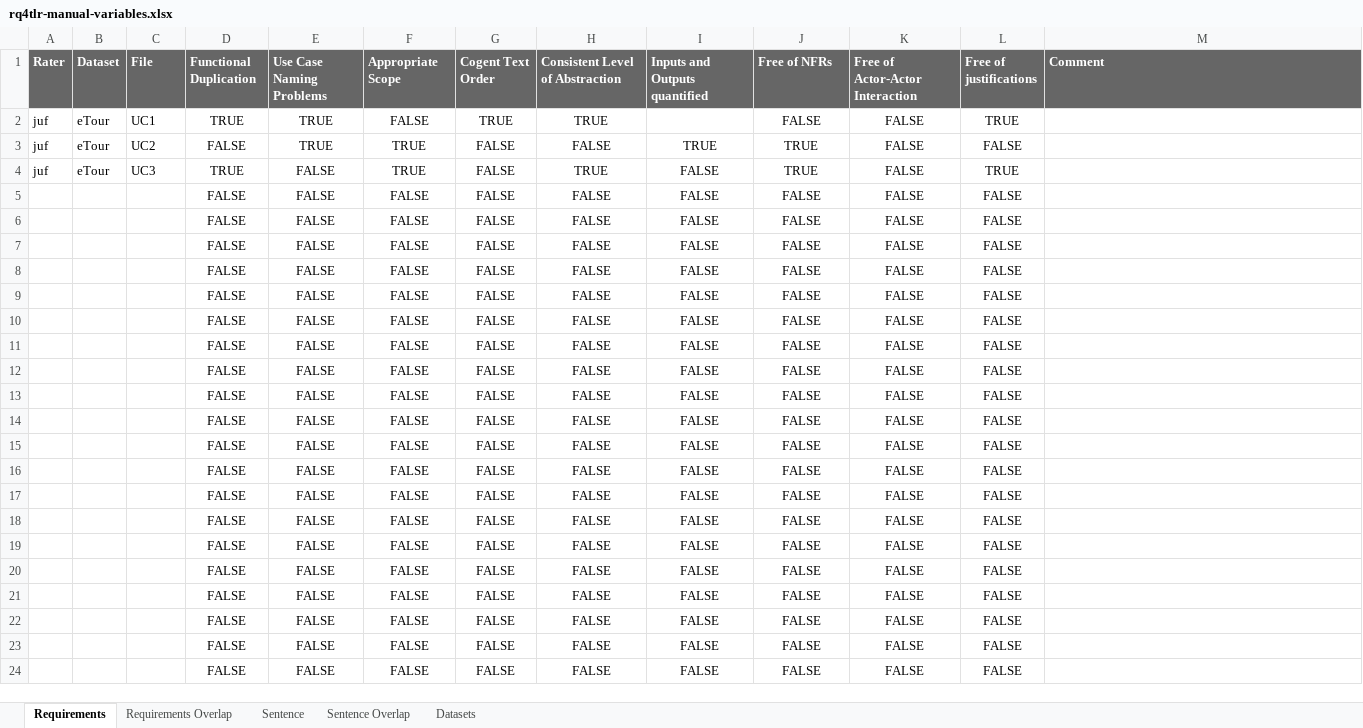
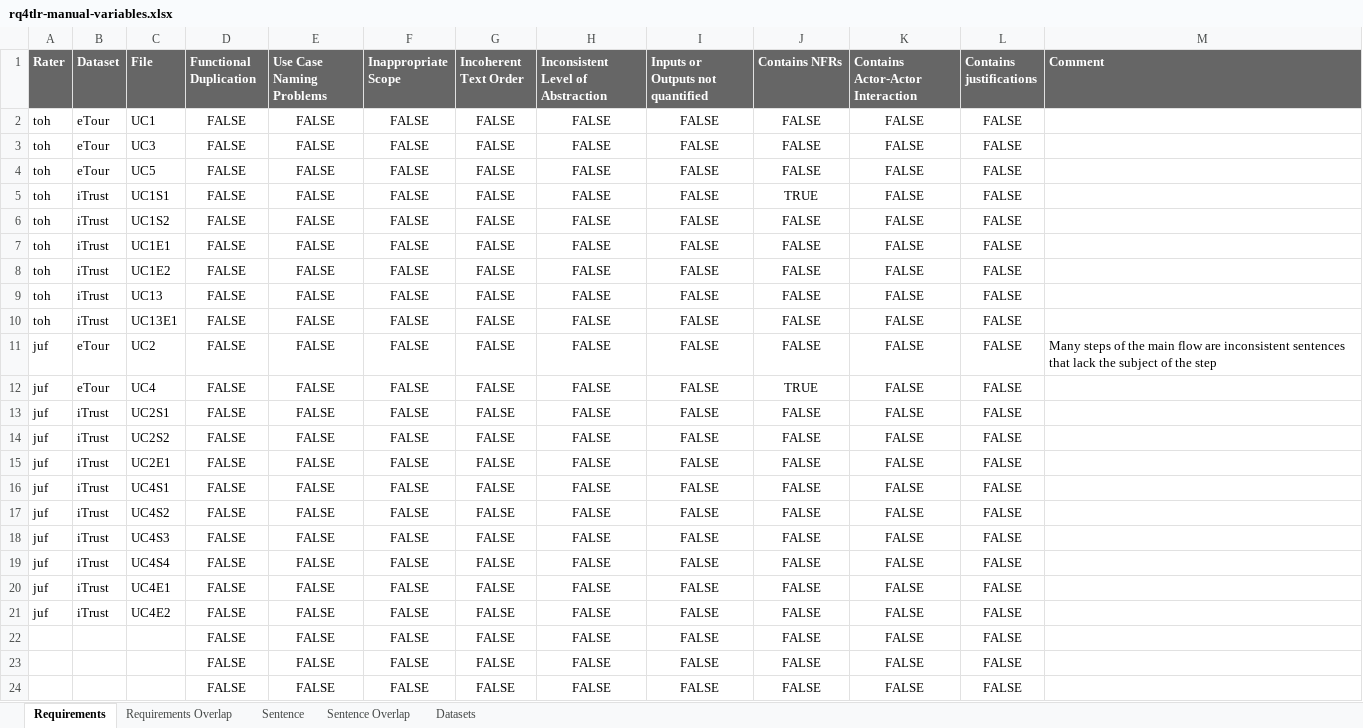
Before and after one commit to JulianFrattini/rq4tlr, an Excel workbook: analysismanual/data/rq4tlr-manual-variables.xlsx, sheet Requirements, drawn as a sheet; only a part is shown; values as stored, in another font and other column widths than the file's, no borders; charts and pictures not drawn; removed rows and columns are numbered as before the commit, all else as after; the diff names each change by its address in the sheet, - before the commit and + after, or states it on an @@ line.

```diff
--- a/analysismanual/data/rq4tlr-manual-variables.xlsx (sheet Requirements)
+++ b/analysismanual/data/rq4tlr-manual-variables.xlsx (sheet Requirements)
-F1: Appropriate Scope
+F1: Inappropriate Scope
-G1: Cogent Text Order
+G1: Incoherent Text Order
-H1: Consistent Level of Abstraction
+H1: Inconsistent Level of Abstraction
-I1: Inputs and Outputs quantified
+I1: Inputs or Outputs not quantified
-J1: Free of NFRs
+J1: Contains NFRs
-K1: Free of Actor-Actor Interaction
+K1: Contains Actor-Actor Interaction
-L1: Free of justifications
+L1: Contains justifications
-row 2: juf | eTour | UC1 | TRUE | TRUE | FALSE | TRUE | TRUE |  | FALSE | FALSE | TRUE
-row 3: juf | eTour | UC2 | FALSE | TRUE | TRUE | FALSE | FALSE | TRUE | TRUE | FALSE | FALSE
-row 4: juf | eTour | UC3 | TRUE | FALSE | TRUE | FALSE | TRUE | FALSE | TRUE | FALSE | TRUE
-A2:A4 (Rater): (empty)
+A2:A4 (Rater): toh
-B2:B4 (Dataset): (empty)
+B2:B4 (Dataset): eTour
-C2 (File): (empty)
+C2 (File): UC1
-C3 (File): (empty)
+C3 (File): UC3
-C4 (File): (empty)
+C4 (File): UC5
+row 5: toh | iTrust | UC1S1 | FALSE | FALSE | FALSE | FALSE | FALSE | FALSE | TRUE | FALSE | FALSE
-A6:A10 (Rater): (empty)
+A6:A10 (Rater): toh
-B6:B10 (Dataset): (empty)
+B6:B10 (Dataset): iTrust
-C6 (File): (empty)
+C6 (File): UC1S2
-C7 (File): (empty)
+C7 (File): UC1E1
-C8 (File): (empty)
+C8 (File): UC1E2
-C9 (File): (empty)
+C9 (File): UC13
-C10 (File): (empty)
+C10 (File): UC13E1
+row 11: juf | eTour | UC2 | FALSE | FALSE | FALSE | FALSE | FALSE | FALSE | FALSE | FALSE | FALSE | Many steps of the main flow are inconsistent sentences that lack the subject of the step
+row 12: juf | eTour | UC4 | FALSE | FALSE | FALSE | FALSE | FALSE | FALSE | TRUE | FALSE | FALSE
-A13:A21 (Rater): (empty)
+A13:A21 (Rater): juf
-B13:B21 (Dataset): (empty)
+B13:B21 (Dataset): iTrust
-C13 (File): (empty)
+C13 (File): UC2S1
-C14 (File): (empty)
+C14 (File): UC2S2
-C15 (File): (empty)
+C15 (File): UC2E1
-C16 (File): (empty)
+C16 (File): UC4S1
-C17 (File): (empty)
+C17 (File): UC4S2
-C18 (File): (empty)
+C18 (File): UC4S3
-C19 (File): (empty)
+C19 (File): UC4S4
-C20 (File): (empty)
+C20 (File): UC4E1
-C21 (File): (empty)
+C21 (File): UC4E2
```
Also changed, not shown: sheet Sentence, sheet Sentence Overlap, sheet Requirements Overlap, sheet Datasets, charts or pictures, 2 other files.
